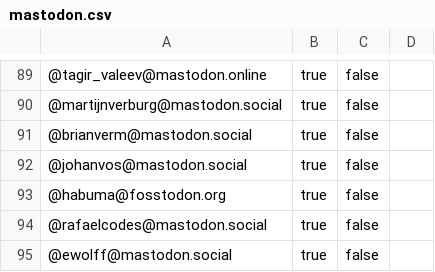
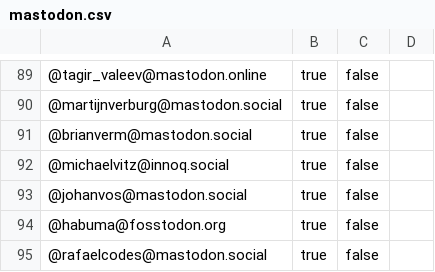
Before and after one commit to aalmiray/java-champions, a CSV file: resources/mastodon.csv, drawn as a sheet; only a part is shown, gaps mark what is left out; the shorter side is filled out with more unchanged rows; the diff names each change by its address in the sheet, - before the commit and + after, or states it on an @@ line.

```diff
--- a/resources/mastodon.csv
+++ b/resources/mastodon.csv
+row 92: @michaelvitz@innoq.social | true | false
```
Also changed, not shown: 3 other files.
